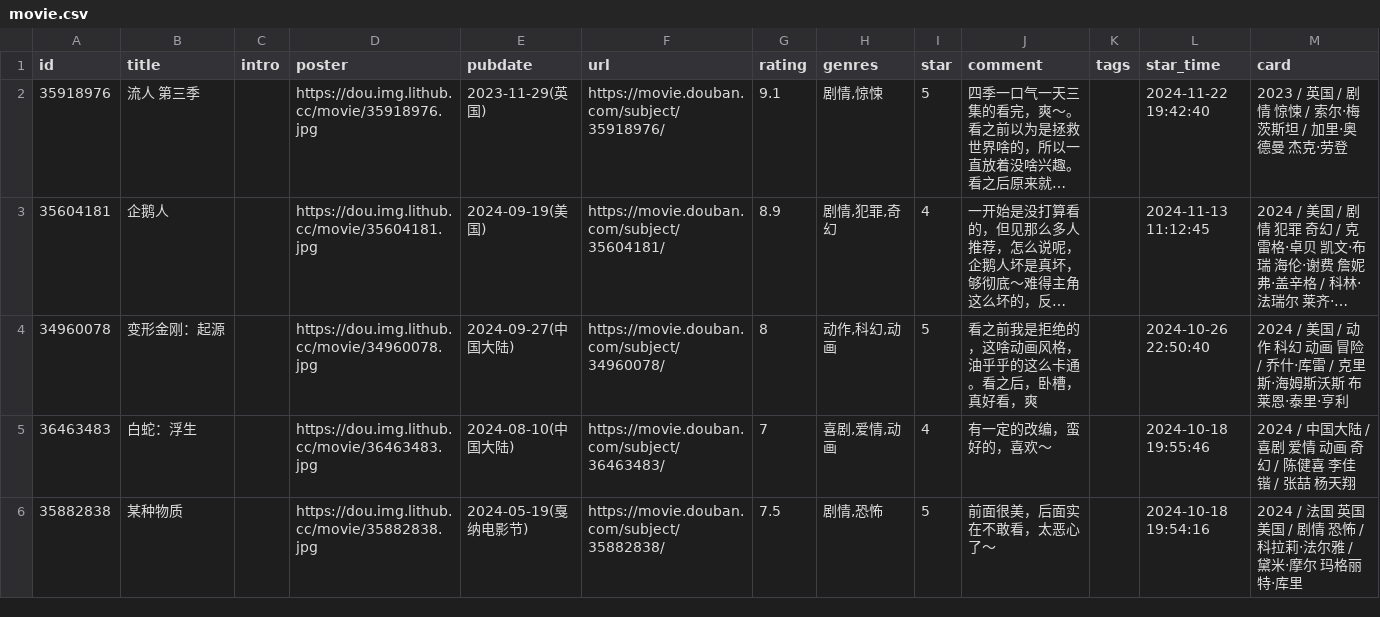
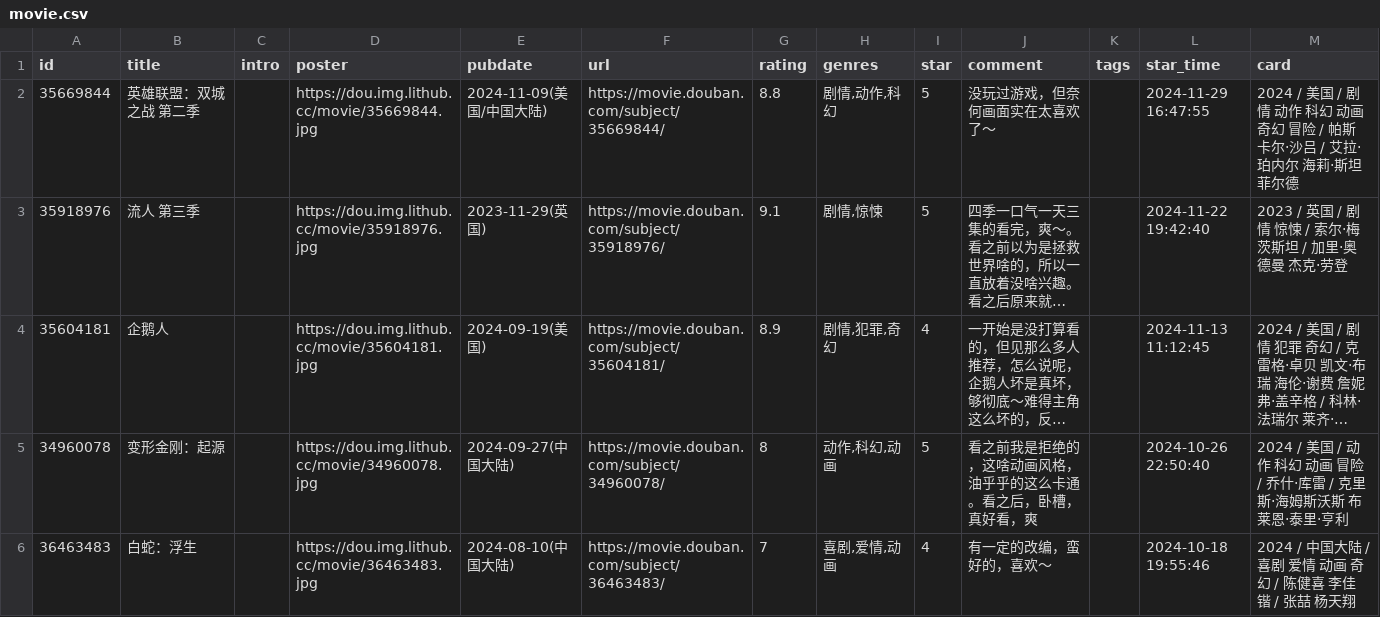
Before and after one commit to koobai/blog, a CSV file: assets/movie.csv, drawn as a sheet; only a part is shown; the shorter side is filled out with more unchanged rows; long unchanged cells end in …; the diff names each change by its address in the sheet, - before the commit and + after, or states it on an @@ line.

Commit message:
chore: update douban data

```diff
--- a/assets/movie.csv
+++ b/assets/movie.csv
+row 2: 35669844 | 英雄联盟：双城之战 第二季 |  | https://dou.img.lithub.cc/movie/35669844.jpg | 2024-11-09(美国/中国大陆) | https://movie.douban.com/subject/35669844/ | 8.8 | 剧情,动作,科幻 | 5 | 没玩过游戏，但奈何画面实在太喜欢了～ |  | 2024-11-29 16:47:55 | 2024 / 美国 / 剧情 动作 科幻 动画 奇幻 冒险 / 帕斯卡尔·沙吕 / 艾拉·珀内尔 海莉·斯坦菲尔德
```
